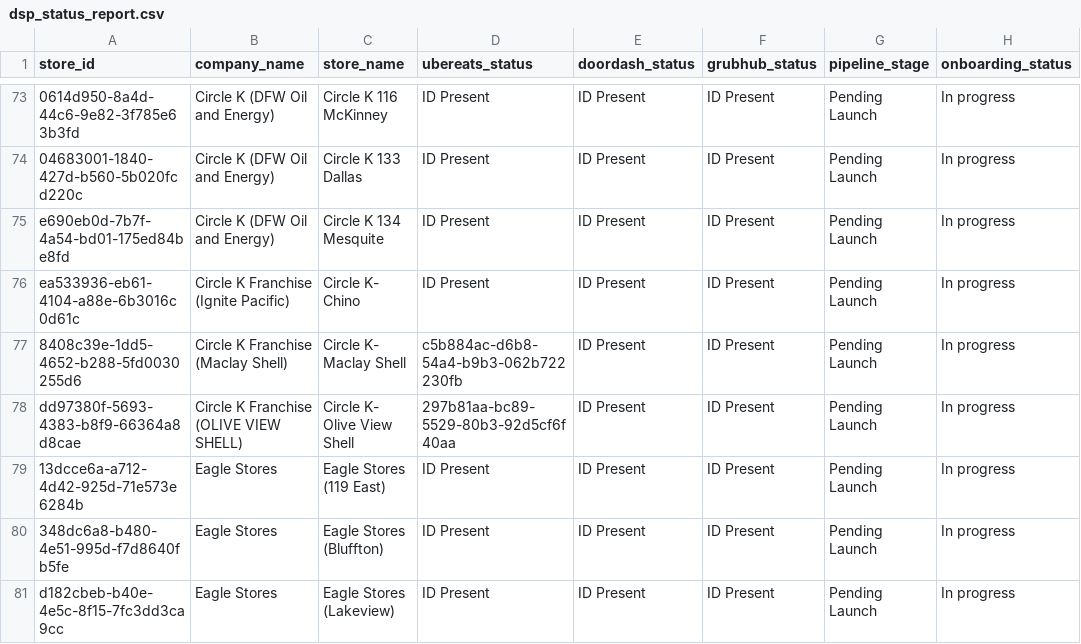
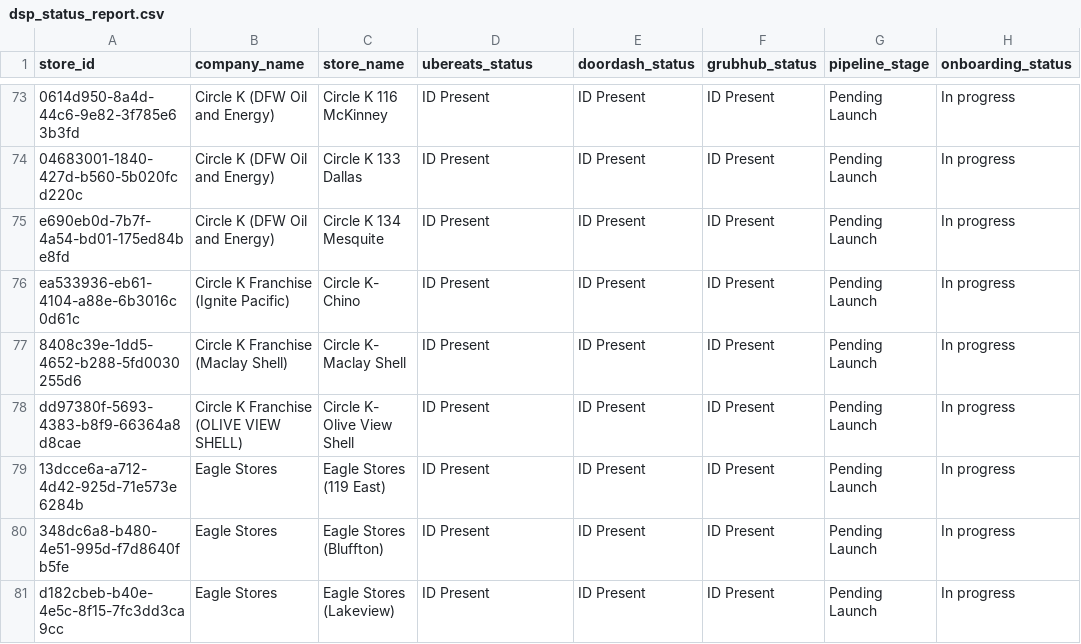
Before and after one commit to bradbishop1978/dsp-id-tracker, a CSV file: dsp_status_report.csv, drawn as a sheet; only a part is shown, gaps mark what is left out; the diff covers the shown part only.

```diff
--- a/dsp_status_report.csv
+++ b/dsp_status_report.csv
@@ -76,4 +76,4 @@ e690eb0d-7b7f-4a54-bd01-175ed84be8fd,Circle K (DFW Oil and Energy),Circle K 134
 ea533936-eb61-4104-a88e-6b3016c0d61c,Circle K Franchise (Ignite Pacific),Circle K- Chino,ID Present,ID Present,ID Present,Pending Launch,In progress
-8408c39e-1dd5-4652-b288-5fd0030255d6,Circle K Franchise (Maclay Shell),Circle K- Maclay Shell,c5b884ac-d6b8-54a4-b9b3-062b722230fb,ID Present,ID Present,Pending Launch,In progress
-dd97380f-5693-4383-b8f9-66364a8d8cae,Circle K Franchise (OLIVE VIEW SHELL),Circle K- Olive View Shell,297b81aa-bc89-5529-80b3-92d5cf6f40aa,ID Present,ID Present,Pending Launch,In progress
+8408c39e-1dd5-4652-b288-5fd0030255d6,Circle K Franchise (Maclay Shell),Circle K- Maclay Shell,ID Present,ID Present,ID Present,Pending Launch,In progress
+dd97380f-5693-4383-b8f9-66364a8d8cae,Circle K Franchise (OLIVE VIEW SHELL),Circle K- Olive View Shell,ID Present,ID Present,ID Present,Pending Launch,In progress
 13dcce6a-a712-4d42-925d-71e573e6284b,Eagle Stores,Eagle Stores (119 East),ID Present,ID Present,ID Present,Pending Launch,In progress
```
Also changed, not shown: 15 edited cells elsewhere in this file.
